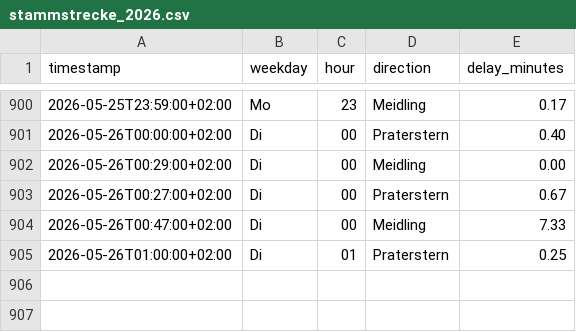
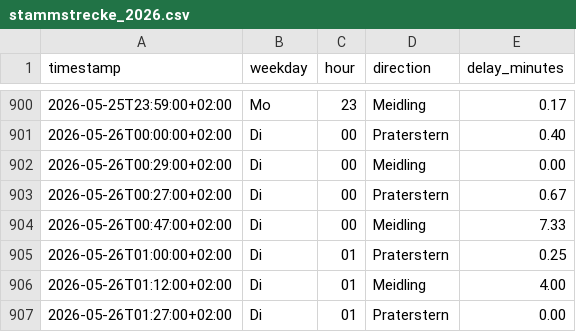
Before and after one commit to Origamihase/wien-oepnv, a CSV file: data/stats/stammstrecke_2026.csv, drawn as a sheet; only a part is shown, gaps mark what is left out.

```diff
--- a/data/stats/stammstrecke_2026.csv
+++ b/data/stats/stammstrecke_2026.csv
@@ -905 +905,3 @@ timestamp,weekday,hour,direction,delay_minutes
 2026-05-26T01:00:00+02:00,Di,01,Praterstern,0.25
+2026-05-26T01:12:00+02:00,Di,01,Meidling,4.00
+2026-05-26T01:27:00+02:00,Di,01,Praterstern,0.00
```
Also changed, not shown: 7 other files.
